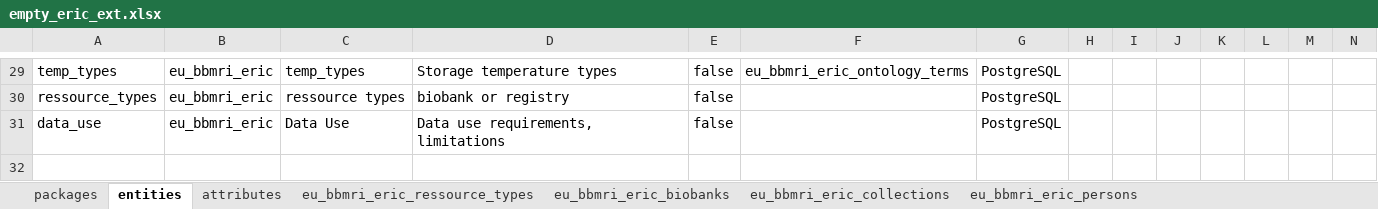
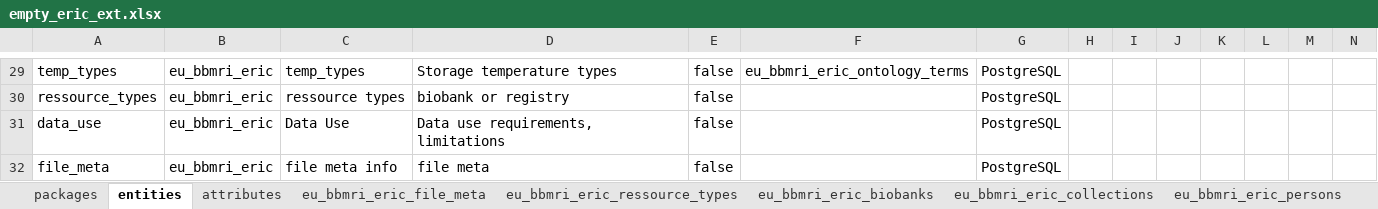
Before and after one commit to svituz/dev-molgenis-app-rd-finder, an Excel workbook: empty_eric_ext.xlsx, sheet entities, drawn as a sheet; only a part is shown, gaps mark what is left out; values as stored, in another font and other column widths than the file's, no borders; rows hold the shown columns only; the diff names each change by its address in the sheet, - before the commit and + after, or states it on an @@ line.

Commit message:
add logo attr and file meta entity

```diff
--- a/empty_eric_ext.xlsx (sheet entities)
+++ b/empty_eric_ext.xlsx (sheet entities)
+sheet tab: eu_bbmri_eric_file_meta
+row 32: file_meta | eu_bbmri_eric | file meta info | file meta | false |  | PostgreSQL
```
Also changed, not shown: sheet attributes, sheet eu_bbmri_eric_biobanks, 3 other files.
